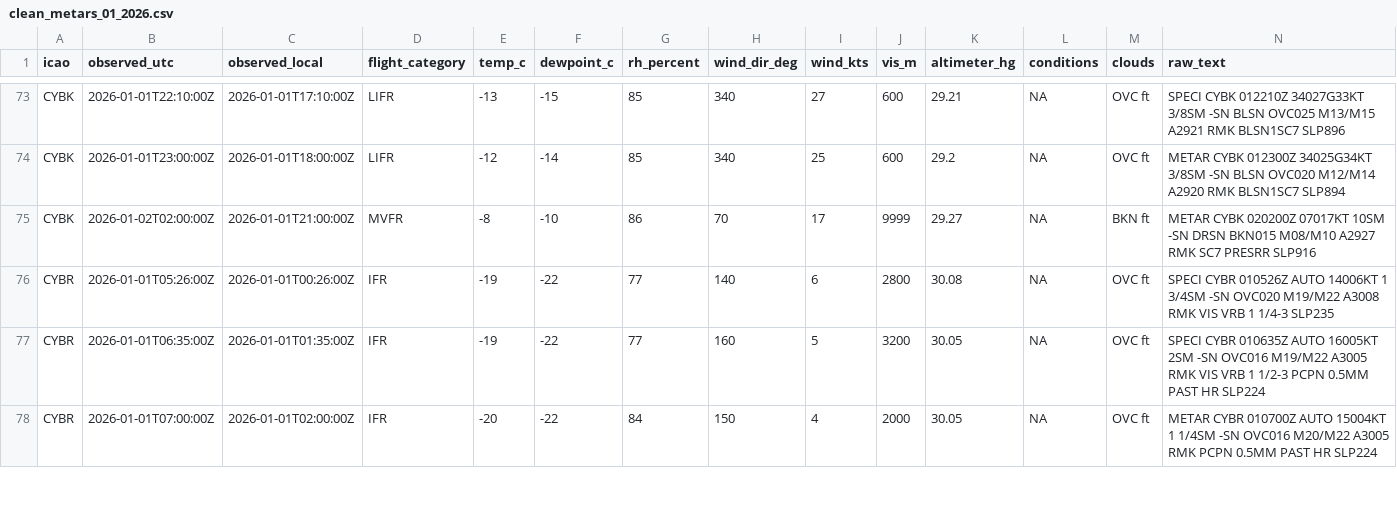
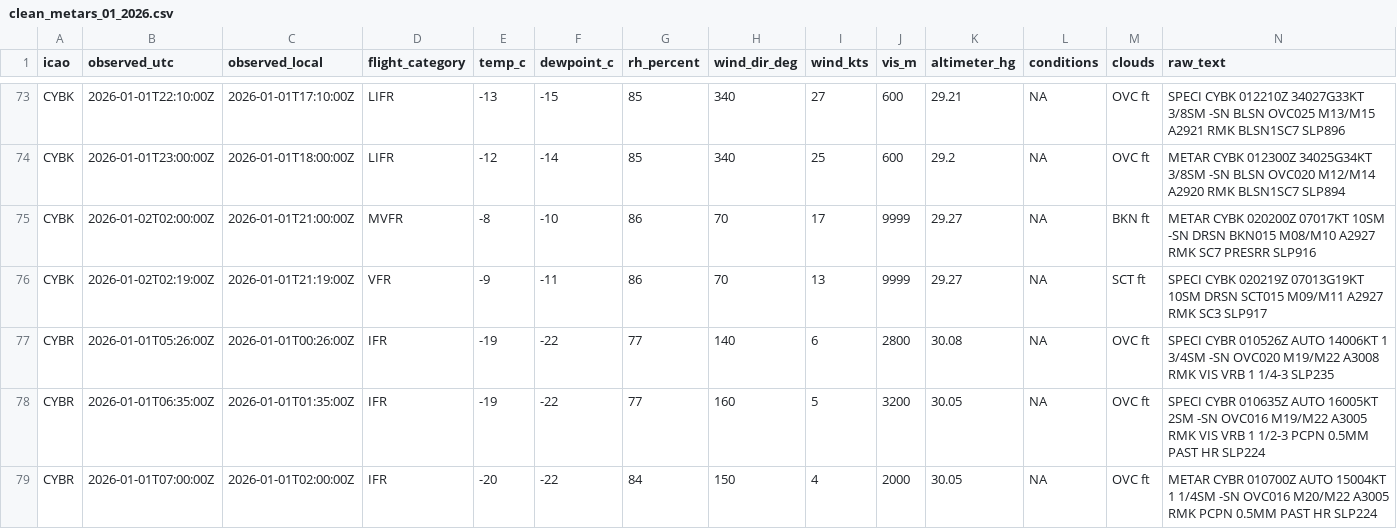
Before and after one commit to NoahCornish/Canada-Flight-Conditions-Research-Project, a CSV file: clean_metars_01_2026.csv, drawn as a sheet; only a part is shown, gaps mark what is left out; rows hold the shown columns only; the diff covers the shown part only; the diff names each change by its address in the sheet, - before the commit and + after, or states it on an @@ line.

```diff
--- a/clean_metars_01_2026.csv
+++ b/clean_metars_01_2026.csv
+row 76: CYBK | 2026-01-02T02:19:00Z | 2026-01-01T21:19:00Z | VFR | -9 | -11 | 86 | 70 | 13 | 9999 | 29.27 | NA | SCT ft | SPECI CYBK 020219Z 07013G19KT 10SM DRSN SCT015 M09/M11 A2927 RMK SC3 SLP917
```
Also changed, not shown: 5 added rows elsewhere in this file, 3 other files.
